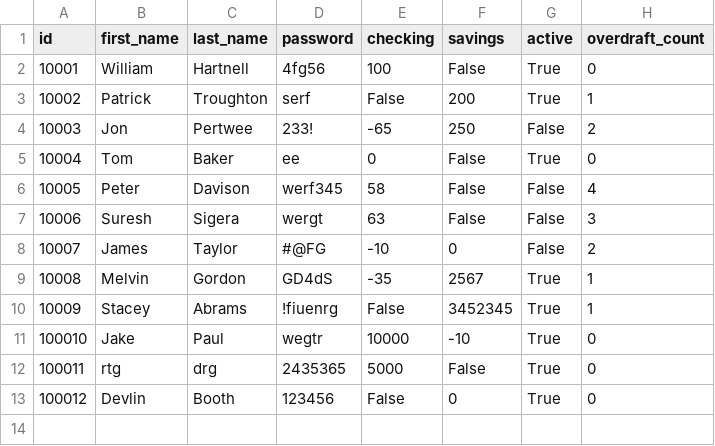
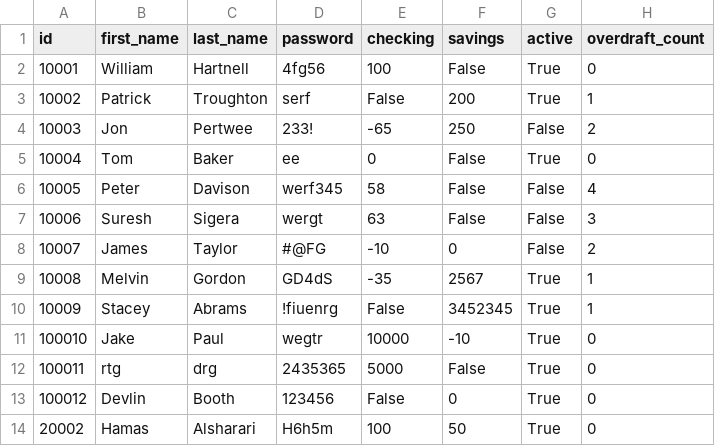
Before and after one commit to HamasAlsharari/Python_Banking_App, a CSV file: bank.csv, drawn as a sheet; the diff names each change by its address in the sheet, - before the commit and + after, or states it on an @@ line.

```diff
--- a/bank.csv
+++ b/bank.csv
+row 14: 20002 | Hamas | Alsharari | H6h5m | 100 | 50 | True | 0
```
Also changed, not shown: 1 other file.
